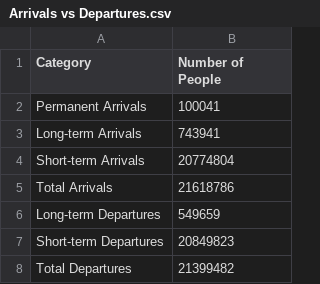
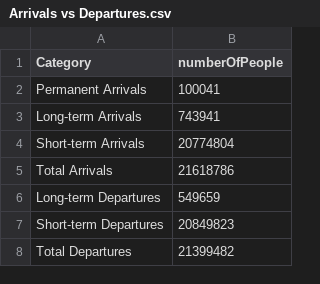
Before and after one commit to abdullahmonash/FIT3179_Assignment2, a CSV file: Arrivals vs Departures.csv, drawn as a sheet.

Commit message:
changing column name

```diff
--- a/Arrivals vs Departures.csv
+++ b/Arrivals vs Departures.csv
@@ -1,2 +1,2 @@
-Category,Number of People
+Category,numberOfPeople
 Permanent Arrivals,100041
```
